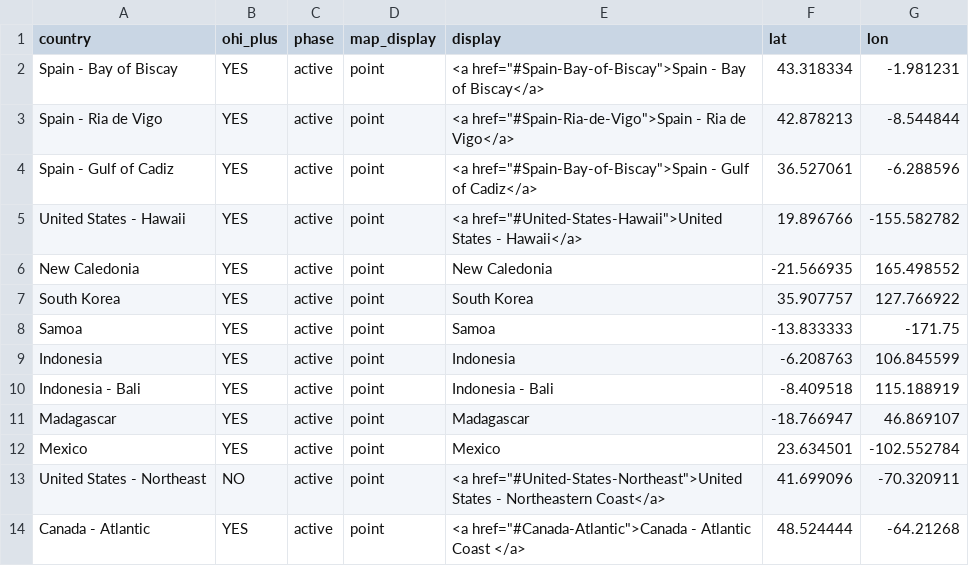
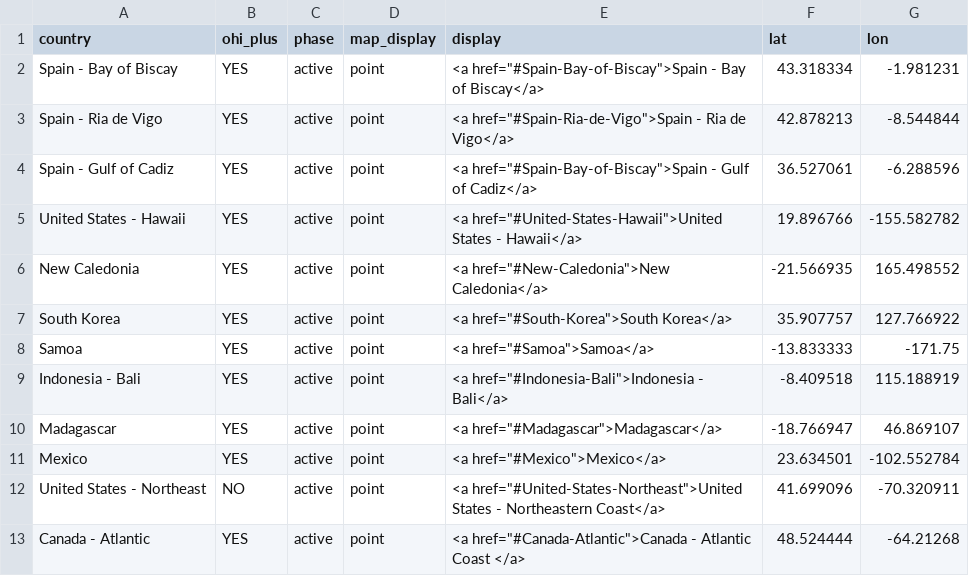
Before and after one commit to OHI-Science/ohi-science.github.io, a CSV file: assets/maps/regions_point.csv, drawn as a sheet.

```diff
--- a/assets/maps/regions_point.csv
+++ b/assets/maps/regions_point.csv
@@ -5,9 +5,8 @@
 "United States - Hawaii","YES","active","point","<a href=""#United-States-Hawaii"">United States - Hawaii</a>",19.896766,-155.582782
-"New Caledonia","YES","active","point","New Caledonia",-21.566935,165.498552
-"South Korea","YES","active","point","South Korea",35.907757,127.766922
-"Samoa","YES","active","point","Samoa",-13.833333,-171.75
-"Indonesia","YES","active","point","Indonesia",-6.208763,106.845599
-"Indonesia - Bali","YES","active","point","Indonesia - Bali",-8.409518,115.188919
-"Madagascar","YES","active","point","Madagascar",-18.766947,46.869107
-"Mexico","YES","active","point","Mexico",23.634501,-102.552784
+"New Caledonia","YES","active","point","<a href=""#New-Caledonia"">New Caledonia</a>",-21.566935,165.498552
+"South Korea","YES","active","point","<a href=""#South-Korea"">South Korea</a>",35.907757,127.766922
+"Samoa","YES","active","point","<a href=""#Samoa"">Samoa</a>",-13.833333,-171.75
+"Indonesia - Bali","YES","active","point","<a href=""#Indonesia-Bali"">Indonesia - Bali</a>",-8.409518,115.188919
+"Madagascar","YES","active","point","<a href=""#Madagascar"">Madagascar</a>",-18.766947,46.869107
+"Mexico","YES","active","point","<a href=""#Mexico"">Mexico</a>",23.634501,-102.552784
 "United States - Northeast","NO","active","point","<a href=""#United-States-Northeast"">United States - Northeastern Coast</a>",41.699096,-70.320911
```
Also changed, not shown: 3 other files.
